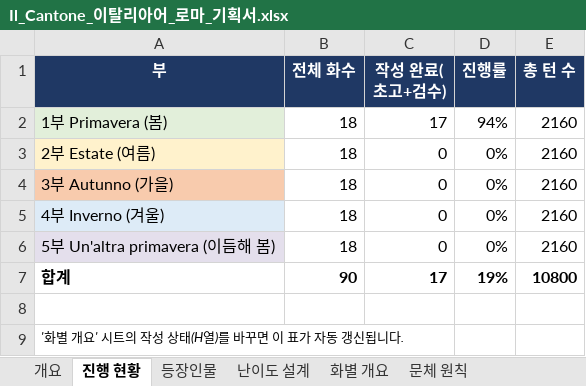
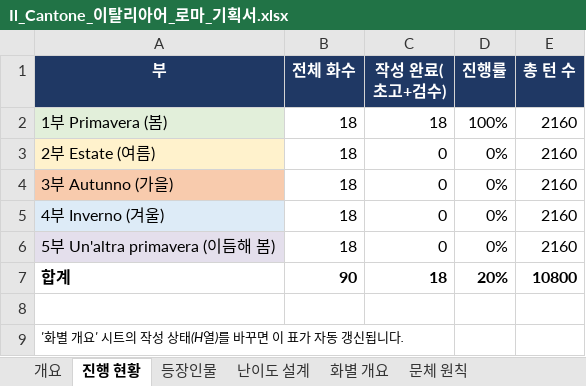
Before and after one commit to svetsvet1982/German_Berlin, an Excel workbook: 기획서/Il_Cantone_이탈리아어_로마_기획서.xlsx, sheet 진행 현황, drawn as a sheet; values as stored, in another font and other column widths than the file's, no borders; the diff names each change by its address in the sheet, - before the commit and + after, or states it on an @@ line.

```diff
--- a/기획서/Il_Cantone_이탈리아어_로마_기획서.xlsx (sheet 진행 현황)
+++ b/기획서/Il_Cantone_이탈리아어_로마_기획서.xlsx (sheet 진행 현황)
-C2 (작성 완료(초고+검수)): 17
+C2 (작성 완료(초고+검수)): 18
-D2 (진행률): 94%
+D2 (진행률): 100%
-C7 (작성 완료(초고+검수)): 17
+C7 (작성 완료(초고+검수)): 18
-D7 (진행률): 19%
+D7 (진행률): 20%
```
Also changed, not shown: sheet 화별 개요, 3 other files.
